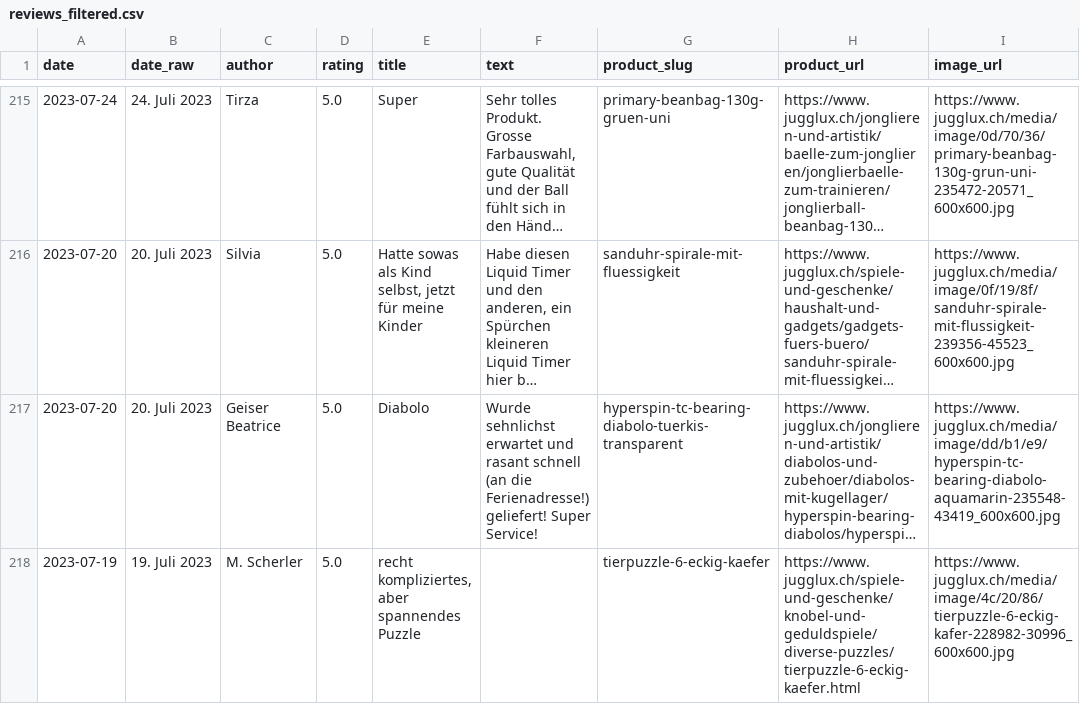
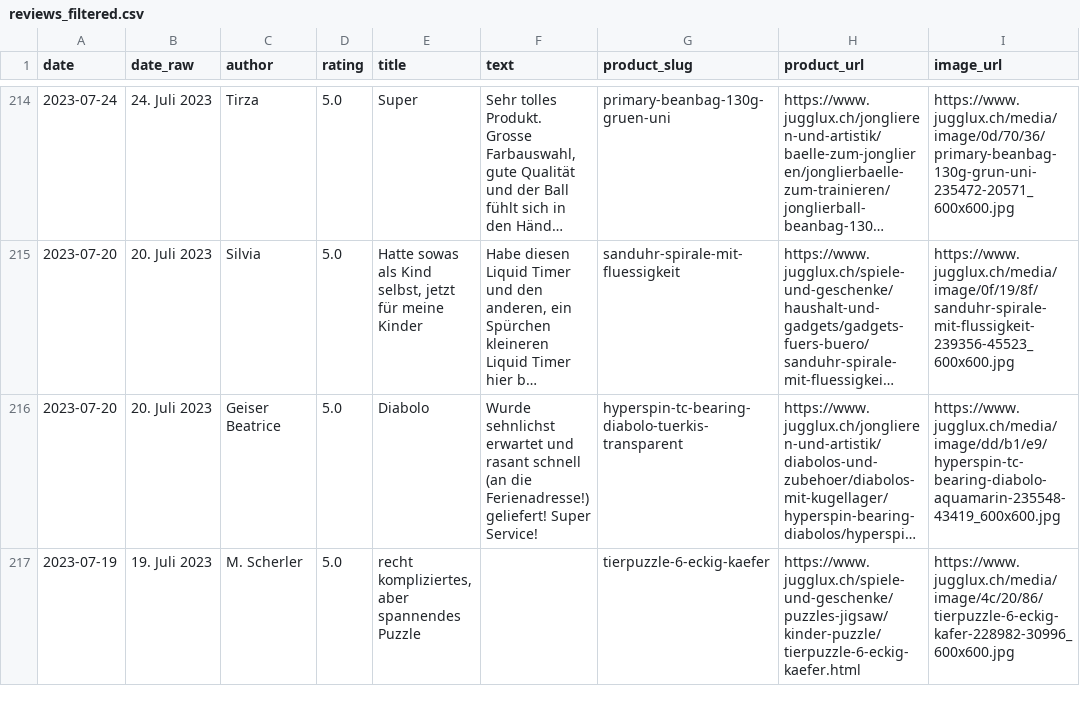
Before and after one commit to sebastianzillessen/experiments, a CSV file: jugglux-reviews-parser/data/reviews_filtered.csv, drawn as a sheet; only a part is shown, gaps mark what is left out; long unchanged cells end in …; addresses are those after the commit; the diff covers the shown part only; the diff names each change by its address in the sheet, - before the commit and + after, or states it on an @@ line.

```diff
--- a/jugglux-reviews-parser/data/reviews_filtered.csv
+++ b/jugglux-reviews-parser/data/reviews_filtered.csv
-H217 (product_url): https://www.jugglux.ch/spiele-und-geschenke/knobel-und-geduldspiele/diverse-puzzles/tierpuzzle-6-eckig-kaefer.html
+H217 (product_url): https://www.jugglux.ch/spiele-und-geschenke/puzzles-jigsaw/kinder-puzzle/tierpuzzle-6-eckig-kaefer.html
```
Also changed, not shown: 2 removed rows and 5 edited cells elsewhere in this file, 3 other files.
